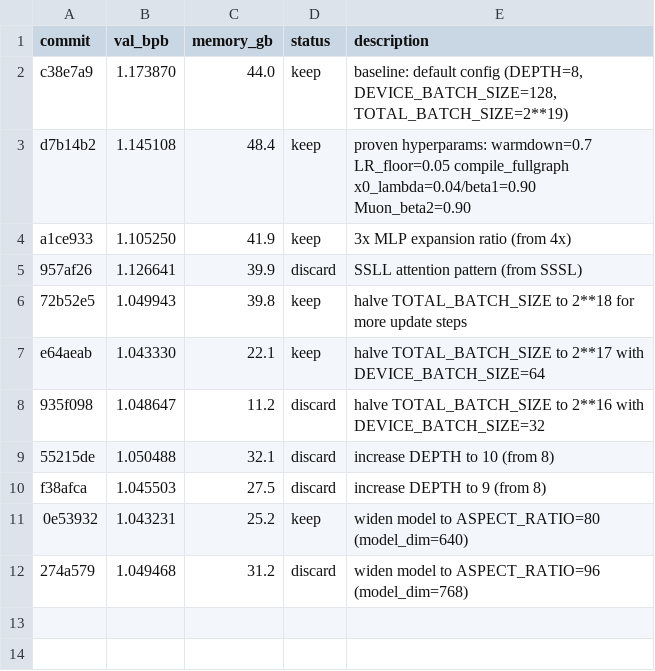
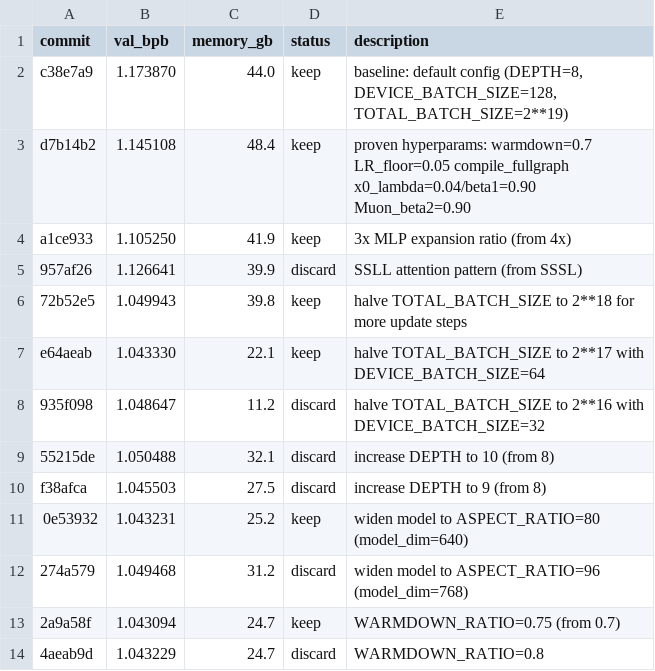
Before and after one commit to chenchenygu/autoresearch, a TSV file: results.tsv, drawn as a sheet.

```diff
--- a/results.tsv
+++ b/results.tsv
@@ -12 +12,3 @@ f38afca	1.045503	27.5	discard	increase DEPTH to 9 (from 8)
 274a579	1.049468	31.2	discard	widen model to ASPECT_RATIO=96 (model_dim=768)
+2a9a58f	1.043094	24.7	keep	WARMDOWN_RATIO=0.75 (from 0.7)
+4aeab9d	1.043229	24.7	discard	WARMDOWN_RATIO=0.8
```
Also changed, not shown: 1 other file.
